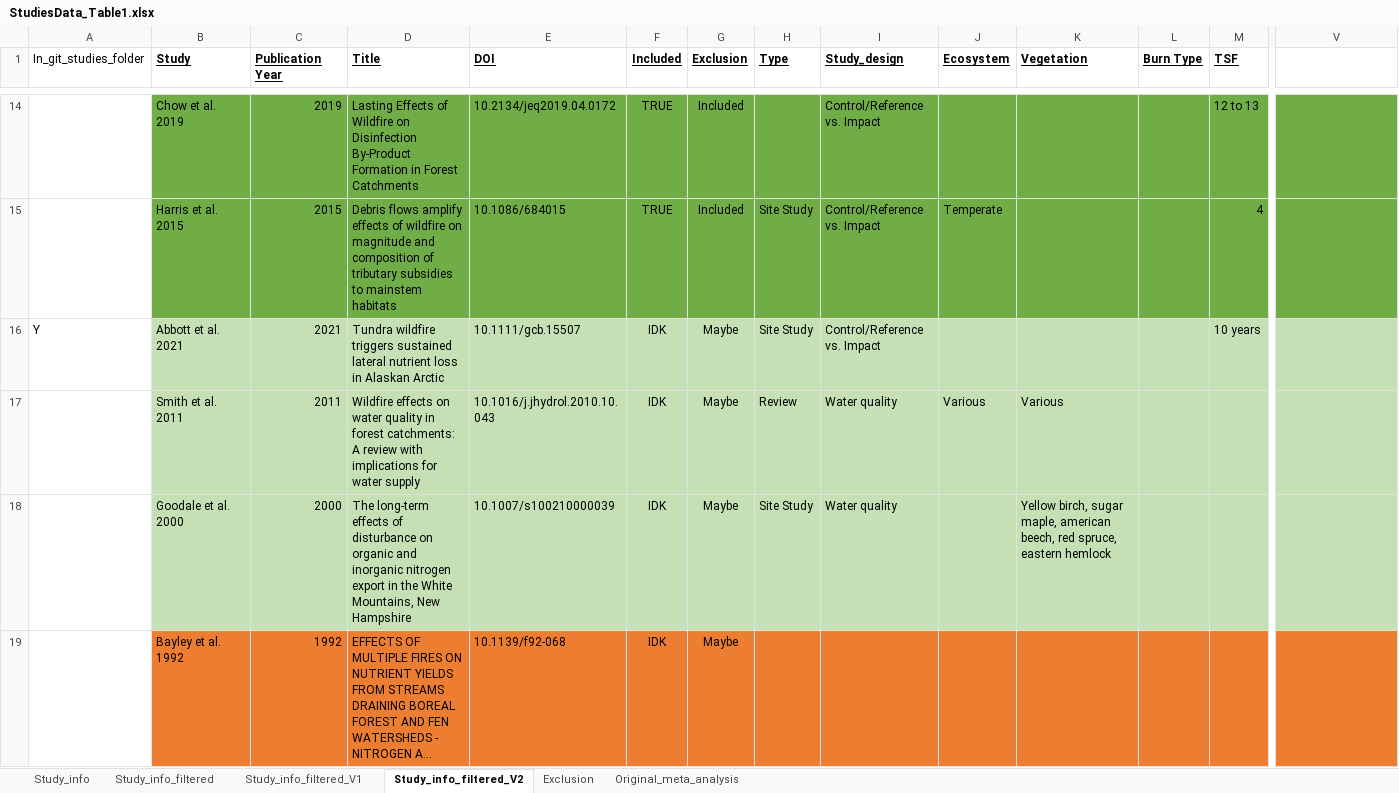
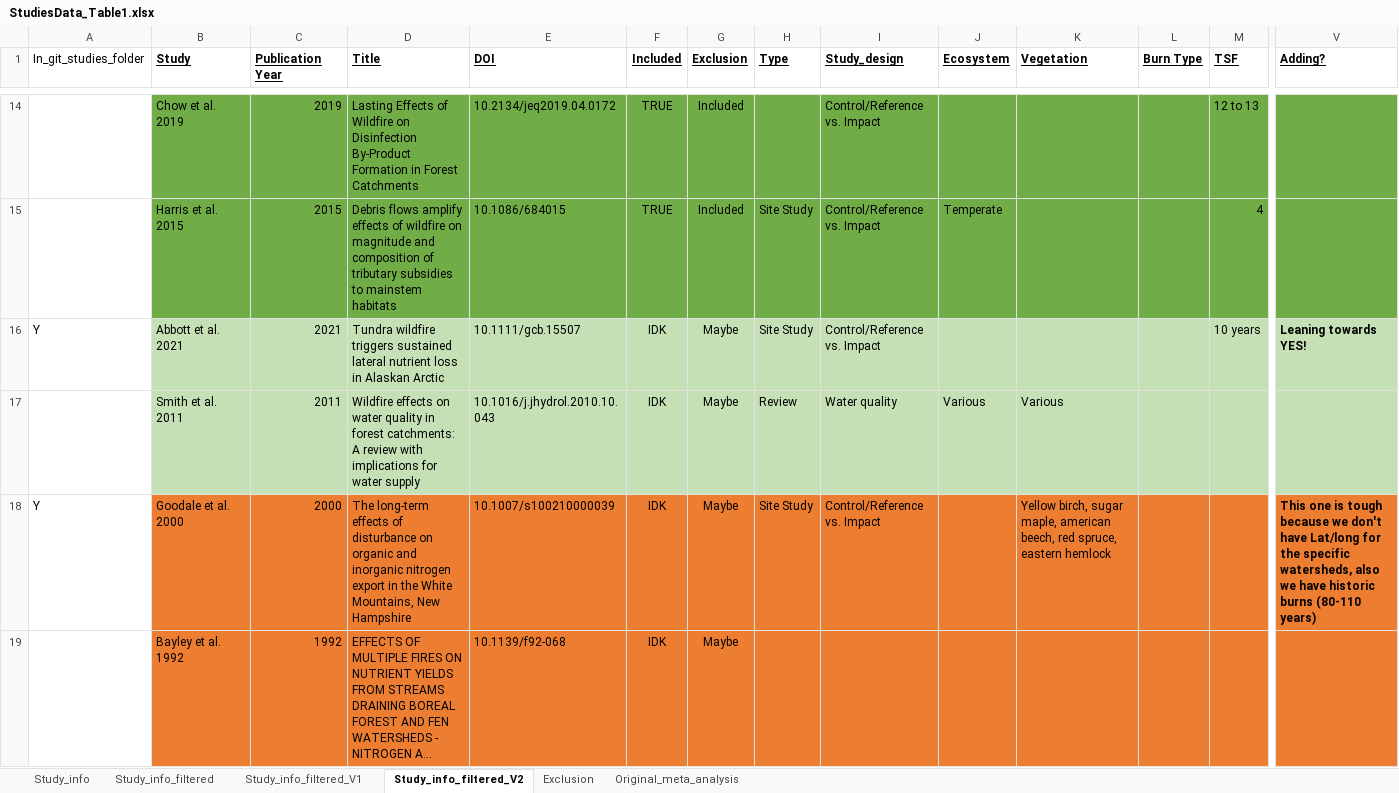
Before and after one commit to river-corridors-sfa/rc_sfa-rc-3-wenas-modeling, an Excel workbook: Lit_Review_Fig/FireMeta_Rproj/inputs/StudiesData_Table1.xlsx, sheet Study_info_filtered_V2, drawn as a sheet; only a part is shown, gaps mark what is left out; long unchanged cells end in …; values as stored, in another font and other column widths than the file's, no borders; the diff covers the shown part only; the diff names each change by its address in the sheet, - before the commit and + after, or states it on an @@ line.

```diff
--- a/Lit_Review_Fig/FireMeta_Rproj/inputs/StudiesData_Table1.xlsx (sheet Study_info_filtered_V2)
+++ b/Lit_Review_Fig/FireMeta_Rproj/inputs/StudiesData_Table1.xlsx (sheet Study_info_filtered_V2)
-V1: (empty)
+V1: Adding?
-V16 (Adding?): (empty)
+V16 (Adding?): Leaning towards YES!
-A18 (In_git_studies_folder): (empty)
+A18 (In_git_studies_folder): Y
-B18:V18 fill: #C5E0B4
+B18:V18 fill: #ED7D31
-I18 (Study_design): Water quality
+I18 (Study_design): Control/Reference vs. Impact
-V18 (Adding?): (empty)
+V18 (Adding?): This one is tough because we don't have Lat/long for the specific watersheds, also we have historic burns (80-110 years)
```
Also changed, not shown: 9 edited cells and cell formats elsewhere in this sheet, Lit_Review_Fig/FireMeta_Rproj/inputs/Studies/Abbott_et_al_2021/Abbott_et_al_2021.xlsx, Lit_Review_Fig/FireMeta_Rproj/inputs/Studies/Earl_Blinn_2003/Earl_Blinn_2003.xlsx, 6 other files.
